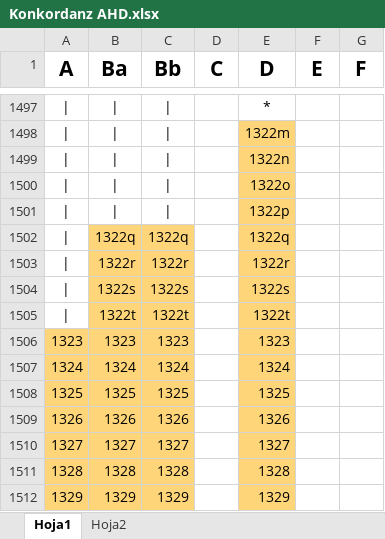
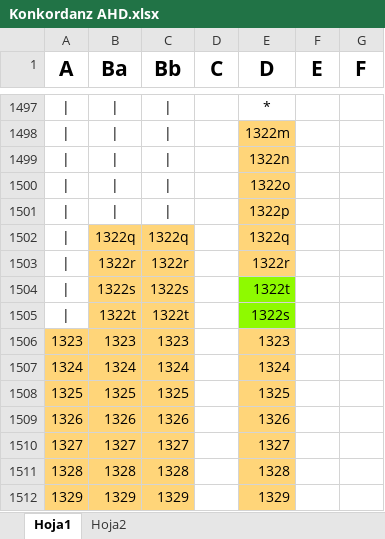
Before and after one commit to v-millet/Armer_Heinrich, an Excel workbook: Versbestand/Konkordanz AHD.xlsx, sheet Hoja1, drawn as a sheet; only a part is shown, gaps mark what is left out; values as stored, in another font and other column widths than the file's, no borders; the diff names each change by its address in the sheet, - before the commit and + after, or states it on an @@ line.

Commit message:
Update Konkordanz AHD.xlsx

```diff
--- a/Versbestand/Konkordanz AHD.xlsx (sheet Hoja1)
+++ b/Versbestand/Konkordanz AHD.xlsx (sheet Hoja1)
-E1504 (D): 1322s
+E1504 (D): 1322t
-E1504:E1505 fill: #FFD579
+E1504:E1505 fill: #8EFA00
-E1505 (D): 1322t
+E1505 (D): 1322s
```
